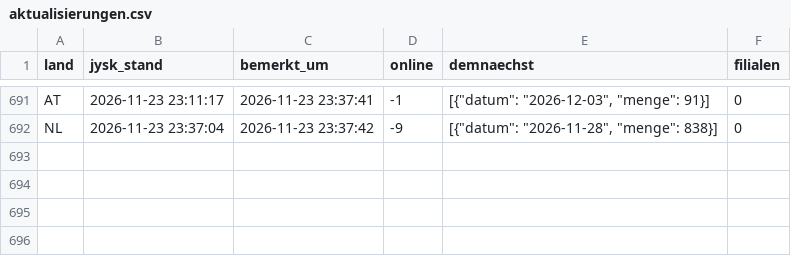
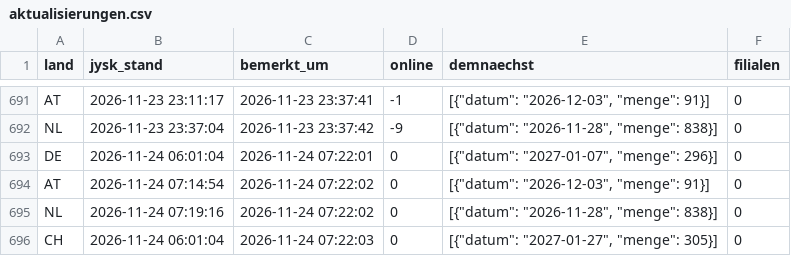
Before and after one commit to Transferdata26/jysk-waechter, a CSV file: aktualisierungen.csv, drawn as a sheet; only a part is shown, gaps mark what is left out.

```diff
--- a/aktualisierungen.csv
+++ b/aktualisierungen.csv
@@ -692 +692,5 @@ AT;2026-11-23 23:11:17;2026-11-23 23:37:41;-1;[{"datum": "2026-12-03", "menge":
 NL;2026-11-23 23:37:04;2026-11-23 23:37:42;-9;[{"datum": "2026-11-28", "menge": 838}];0
+DE;2026-11-24 06:01:04;2026-11-24 07:22:01;0;[{"datum": "2027-01-07", "menge": 296}];0
+AT;2026-11-24 07:14:54;2026-11-24 07:22:02;0;[{"datum": "2026-12-03", "menge": 91}];0
+NL;2026-11-24 07:19:16;2026-11-24 07:22:02;0;[{"datum": "2026-11-28", "menge": 838}];0
+CH;2026-11-24 06:01:04;2026-11-24 07:22:03;0;[{"datum": "2027-01-27", "menge": 305}];0
```
Also changed, not shown: 1 other file.
